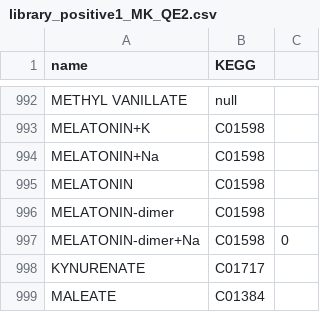
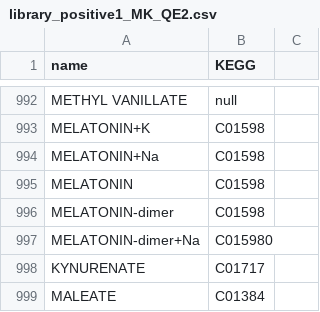
Before and after one commit to HeatherKates/SECIM_Reporting, a CSV file: InputFiles/library_positive1_MK_QE2.csv, drawn as a sheet; only a part is shown, gaps mark what is left out; the diff names each change by its address in the sheet, - before the commit and + after, or states it on an @@ line.

Commit message:
Fixed extra commas in KEGG libraries

```diff
--- a/InputFiles/library_positive1_MK_QE2.csv
+++ b/InputFiles/library_positive1_MK_QE2.csv
-B997 (KEGG): C01598
+B997 (KEGG): C015980
-C997: 0
+C997: (empty)
```
Also changed, not shown: 1 other file.
